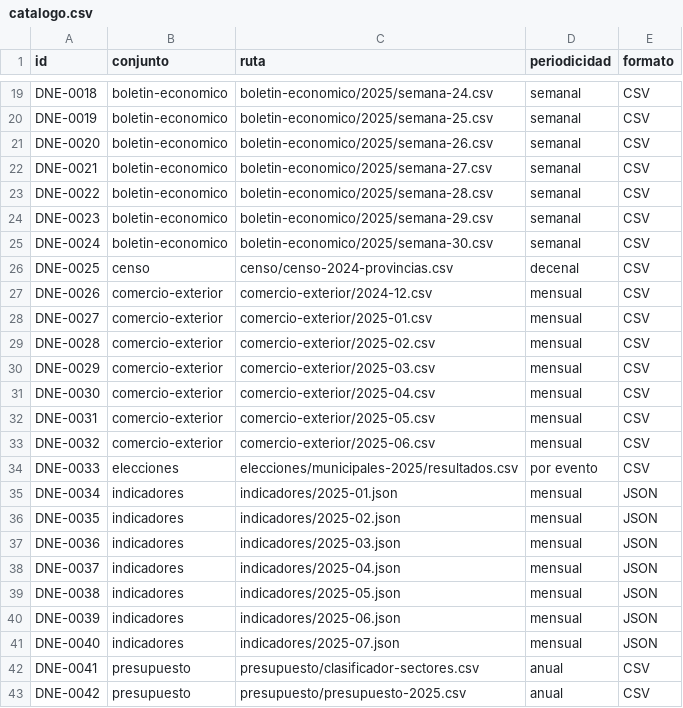
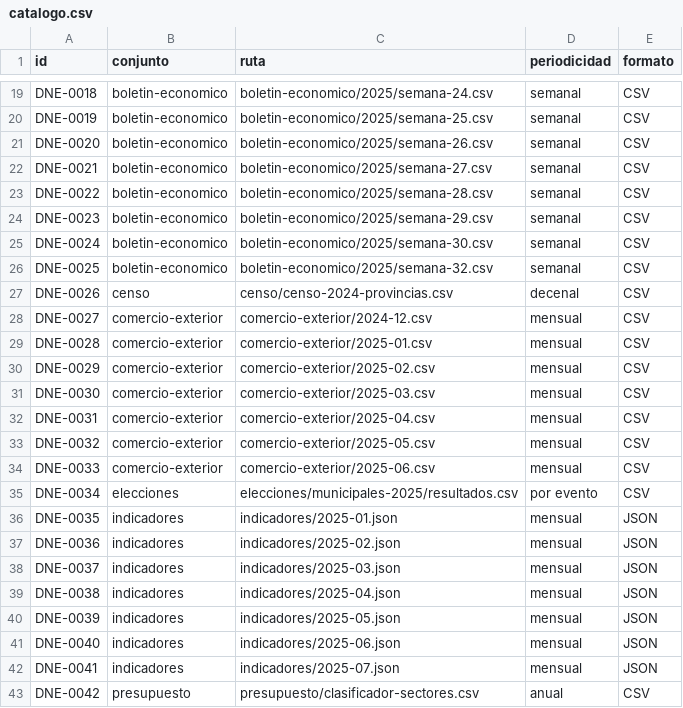
Before and after one commit to InvazhorDark/trabun2026, a CSV file: datasets/catalogo.csv, drawn as a sheet; only a part is shown, gaps mark what is left out; the diff covers the shown part only.

Commit message:
Boletín económico semana 32-2025

```diff
--- a/datasets/catalogo.csv
+++ b/datasets/catalogo.csv
@@ -25,19 +25,19 @@ DNE-0023,boletin-economico,boletin-economico/2025/semana-29.csv,semanal,CSV
 DNE-0024,boletin-economico,boletin-economico/2025/semana-30.csv,semanal,CSV
-DNE-0025,censo,censo/censo-2024-provincias.csv,decenal,CSV
-DNE-0026,comercio-exterior,comercio-exterior/2024-12.csv,mensual,CSV
-DNE-0027,comercio-exterior,comercio-exterior/2025-01.csv,mensual,CSV
-DNE-0028,comercio-exterior,comercio-exterior/2025-02.csv,mensual,CSV
-DNE-0029,comercio-exterior,comercio-exterior/2025-03.csv,mensual,CSV
-DNE-0030,comercio-exterior,comercio-exterior/2025-04.csv,mensual,CSV
-DNE-0031,comercio-exterior,comercio-exterior/2025-05.csv,mensual,CSV
-DNE-0032,comercio-exterior,comercio-exterior/2025-06.csv,mensual,CSV
-DNE-0033,elecciones,elecciones/municipales-2025/resultados.csv,por evento,CSV
-DNE-0034,indicadores,indicadores/2025-01.json,mensual,JSON
-DNE-0035,indicadores,indicadores/2025-02.json,mensual,JSON
-DNE-0036,indicadores,indicadores/2025-03.json,mensual,JSON
-DNE-0037,indicadores,indicadores/2025-04.json,mensual,JSON
-DNE-0038,indicadores,indicadores/2025-05.json,mensual,JSON
-DNE-0039,indicadores,indicadores/2025-06.json,mensual,JSON
-DNE-0040,indicadores,indicadores/2025-07.json,mensual,JSON
-DNE-0041,presupuesto,presupuesto/clasificador-sectores.csv,anual,CSV
-DNE-0042,presupuesto,presupuesto/presupuesto-2025.csv,anual,CSV
+DNE-0025,boletin-economico,boletin-economico/2025/semana-32.csv,semanal,CSV
+DNE-0026,censo,censo/censo-2024-provincias.csv,decenal,CSV
+DNE-0027,comercio-exterior,comercio-exterior/2024-12.csv,mensual,CSV
+DNE-0028,comercio-exterior,comercio-exterior/2025-01.csv,mensual,CSV
+DNE-0029,comercio-exterior,comercio-exterior/2025-02.csv,mensual,CSV
+DNE-0030,comercio-exterior,comercio-exterior/2025-03.csv,mensual,CSV
+DNE-0031,comercio-exterior,comercio-exterior/2025-04.csv,mensual,CSV
+DNE-0032,comercio-exterior,comercio-exterior/2025-05.csv,mensual,CSV
+DNE-0033,comercio-exterior,comercio-exterior/2025-06.csv,mensual,CSV
+DNE-0034,elecciones,elecciones/municipales-2025/resultados.csv,por evento,CSV
+DNE-0035,indicadores,indicadores/2025-01.json,mensual,JSON
+DNE-0036,indicadores,indicadores/2025-02.json,mensual,JSON
+DNE-0037,indicadores,indicadores/2025-03.json,mensual,JSON
+DNE-0038,indicadores,indicadores/2025-04.json,mensual,JSON
+DNE-0039,indicadores,indicadores/2025-05.json,mensual,JSON
+DNE-0040,indicadores,indicadores/2025-06.json,mensual,JSON
+DNE-0041,indicadores,indicadores/2025-07.json,mensual,JSON
+DNE-0042,presupuesto,presupuesto/clasificador-sectores.csv,anual,CSV
```
Also changed, not shown: 1 added row and 35 edited cells elsewhere in this file, 1 other file.
